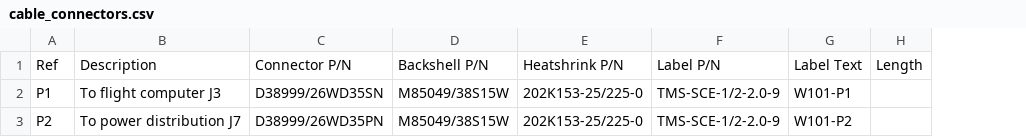
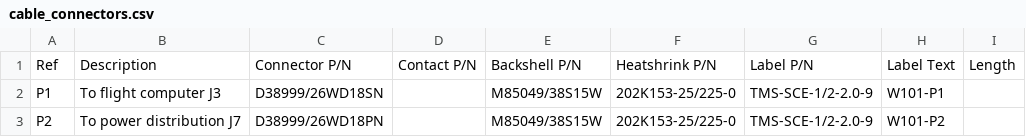
Before and after one commit to kkiper/NAS411-Tool, a CSV file: samples/cable_connectors.csv, drawn as a sheet; the diff names each change by its address in the sheet, - before the commit and + after, or states it on an @@ line.

```diff
--- a/samples/cable_connectors.csv
+++ b/samples/cable_connectors.csv
+column D, row 1: Contact P/N
-C2: D38999/26WD35SN
+C2: D38999/26WD18SN
-C3: D38999/26WD35PN
+C3: D38999/26WD18PN
```
Also changed, not shown: samples/cable_wirelist.csv, 18 other files.
